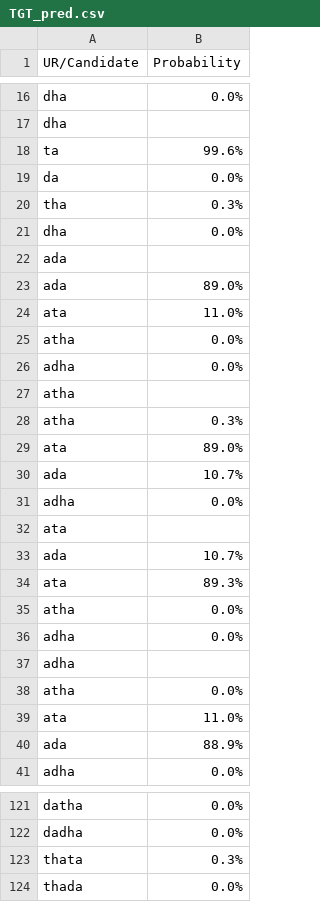
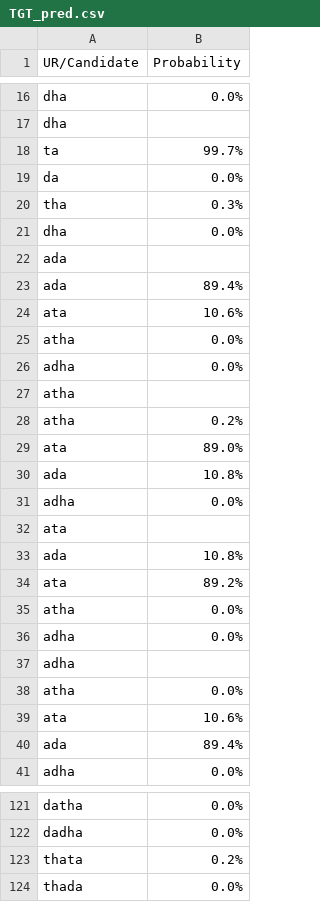
Before and after one commit to AgnesBi/MaxEnt_Reg, a CSV file: results/TGT_pred.csv, drawn as a sheet; only a part is shown, gaps mark what is left out; the diff covers the shown part only.

Commit message:
Updated demo and results files

```diff
--- a/results/TGT_pred.csv
+++ b/results/TGT_pred.csv
@@ -17,3 +17,3 @@ dha,0.0%
 dha
-ta,99.6%
+ta,99.7%
 da,0.0%
@@ -22,4 +22,4 @@ dha,0.0%
 ada
-ada,89.0%
-ata,11.0%
+ada,89.4%
+ata,10.6%
 atha,0.0%
@@ -27,9 +27,9 @@ adha,0.0%
 atha
-atha,0.3%
+atha,0.2%
 ata,89.0%
-ada,10.7%
+ada,10.8%
 adha,0.0%
 ata
-ada,10.7%
-ata,89.3%
+ada,10.8%
+ata,89.2%
 atha,0.0%
@@ -38,4 +38,4 @@ adha
 atha,0.0%
-ata,11.0%
-ada,88.9%
+ata,10.6%
+ada,89.4%
 adha,0.0%
@@ -122,3 +122,3 @@ datha,0.0%
 dadha,0.0%
-thata,0.3%
+thata,0.2%
 thada,0.0%
```
Also changed, not shown: 2 added rows, 2 removed rows and 58 edited cells elsewhere in this file, 5 other files.
